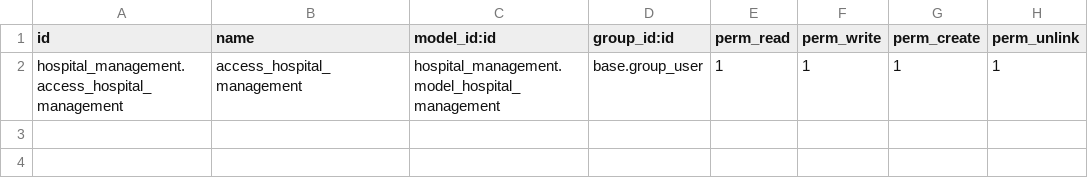
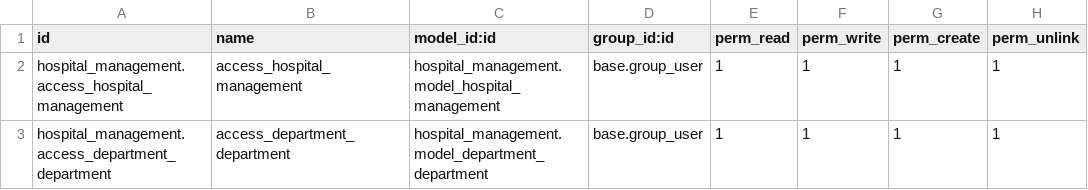
Before and after one commit to Yash-Vandra/hospital_management, a CSV file: security/ir.model.access.csv, drawn as a sheet; the diff names each change by its address in the sheet, - before the commit and + after, or states it on an @@ line.

Commit message:
[ADD] Hospital management

```diff
--- a/security/ir.model.access.csv
+++ b/security/ir.model.access.csv
+row 3: hospital_management.access_department_department | access_department_department | hospital_management.model_department_department | base.group_user | 1 | 1 | 1 | 1
```
Also changed, not shown: 8 other files.
